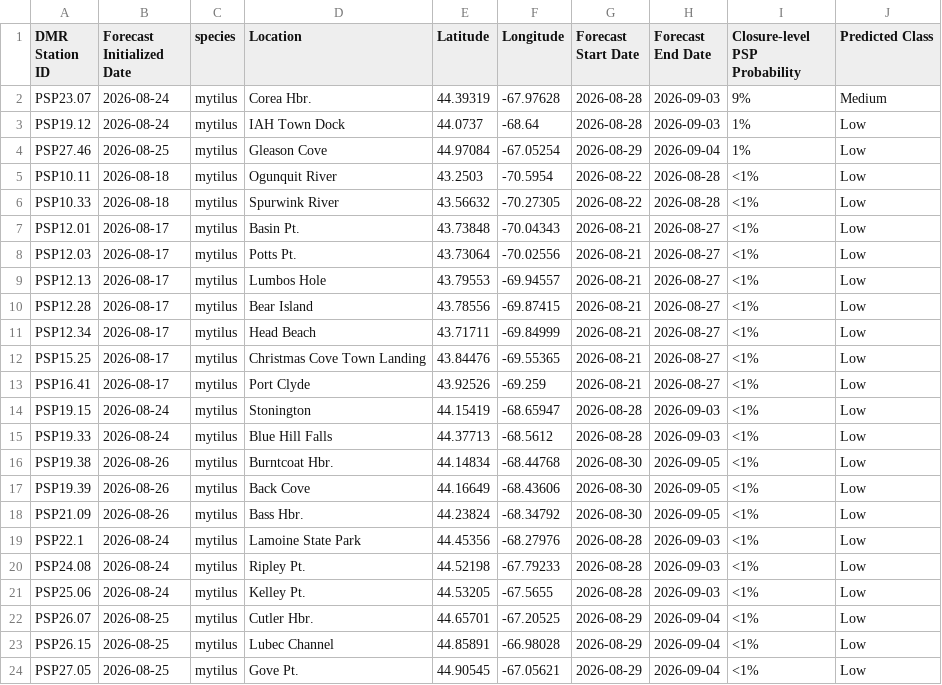
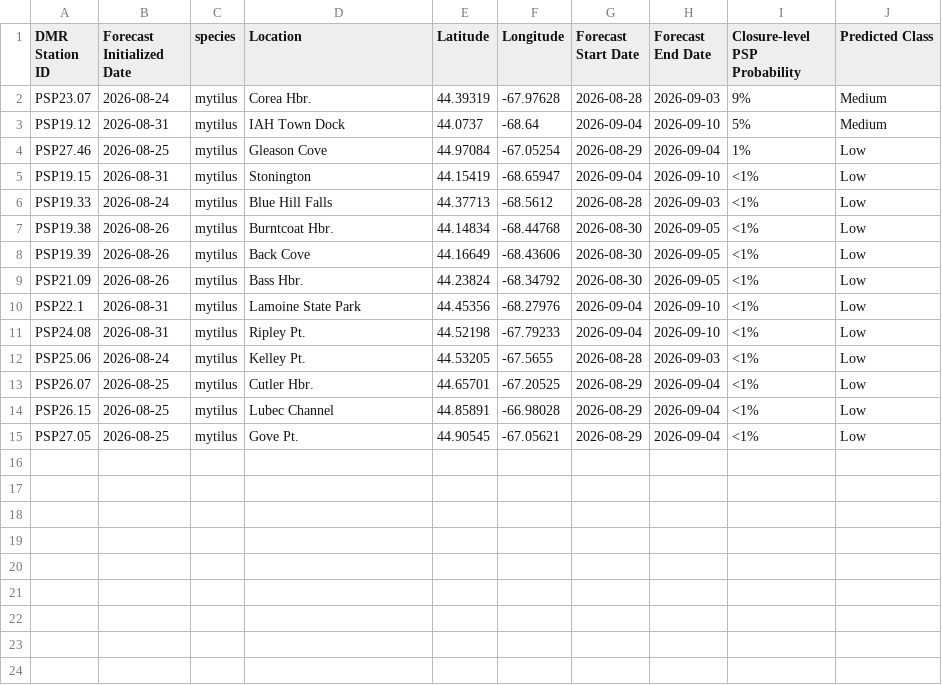
Before and after one commit to BigelowLab/pspforecast, a CSV file: inst/forecastdb/dmr_webpage_table.csv, drawn as a sheet.

```diff
--- a/inst/forecastdb/dmr_webpage_table.csv
+++ b/inst/forecastdb/dmr_webpage_table.csv
@@ -2,14 +2,5 @@ DMR Station ID,Forecast Initialized Date,species,Location,Latitude,Longitude,For
 PSP23.07,2026-08-24,mytilus,Corea Hbr.,44.39319,-67.97628,2026-08-28,2026-09-03,9%,Medium
-PSP19.12,2026-08-24,mytilus,IAH Town Dock,44.0737,-68.64,2026-08-28,2026-09-03,1%,Low
+PSP19.12,2026-08-31,mytilus,IAH Town Dock,44.0737,-68.64,2026-09-04,2026-09-10,5%,Medium
 PSP27.46,2026-08-25,mytilus,Gleason Cove,44.97084,-67.05254,2026-08-29,2026-09-04,1%,Low
-PSP10.11,2026-08-18,mytilus,Ogunquit River,43.2503,-70.5954,2026-08-22,2026-08-28,<1%,Low
-PSP10.33,2026-08-18,mytilus,Spurwink River,43.56632,-70.27305,2026-08-22,2026-08-28,<1%,Low
-PSP12.01,2026-08-17,mytilus,Basin Pt.,43.73848,-70.04343,2026-08-21,2026-08-27,<1%,Low
-PSP12.03,2026-08-17,mytilus,Potts Pt.,43.73064,-70.02556,2026-08-21,2026-08-27,<1%,Low
-PSP12.13,2026-08-17,mytilus,Lumbos Hole,43.79553,-69.94557,2026-08-21,2026-08-27,<1%,Low
-PSP12.28,2026-08-17,mytilus,Bear Island,43.78556,-69.87415,2026-08-21,2026-08-27,<1%,Low
-PSP12.34,2026-08-17,mytilus,Head Beach,43.71711,-69.84999,2026-08-21,2026-08-27,<1%,Low
-PSP15.25,2026-08-17,mytilus,Christmas Cove Town Landing,43.84476,-69.55365,2026-08-21,2026-08-27,<1%,Low
-PSP16.41,2026-08-17,mytilus,Port Clyde,43.92526,-69.259,2026-08-21,2026-08-27,<1%,Low
-PSP19.15,2026-08-24,mytilus,Stonington,44.15419,-68.65947,2026-08-28,2026-09-03,<1%,Low
+PSP19.15,2026-08-31,mytilus,Stonington,44.15419,-68.65947,2026-09-04,2026-09-10,<1%,Low
 PSP19.33,2026-08-24,mytilus,Blue Hill Falls,44.37713,-68.5612,2026-08-28,2026-09-03,<1%,Low
@@ -18,4 +9,4 @@ PSP19.39,2026-08-26,mytilus,Back Cove,44.16649,-68.43606,2026-08-30,2026-09-05,<
 PSP21.09,2026-08-26,mytilus,Bass Hbr.,44.23824,-68.34792,2026-08-30,2026-09-05,<1%,Low
-PSP22.1,2026-08-24,mytilus,Lamoine State Park,44.45356,-68.27976,2026-08-28,2026-09-03,<1%,Low
-PSP24.08,2026-08-24,mytilus,Ripley Pt.,44.52198,-67.79233,2026-08-28,2026-09-03,<1%,Low
+PSP22.1,2026-08-31,mytilus,Lamoine State Park,44.45356,-68.27976,2026-09-04,2026-09-10,<1%,Low
+PSP24.08,2026-08-31,mytilus,Ripley Pt.,44.52198,-67.79233,2026-09-04,2026-09-10,<1%,Low
 PSP25.06,2026-08-24,mytilus,Kelley Pt.,44.53205,-67.5655,2026-08-28,2026-09-03,<1%,Low
```
Also changed, not shown: inst/forecastdb/current_forecast.csv, 7 other files.
